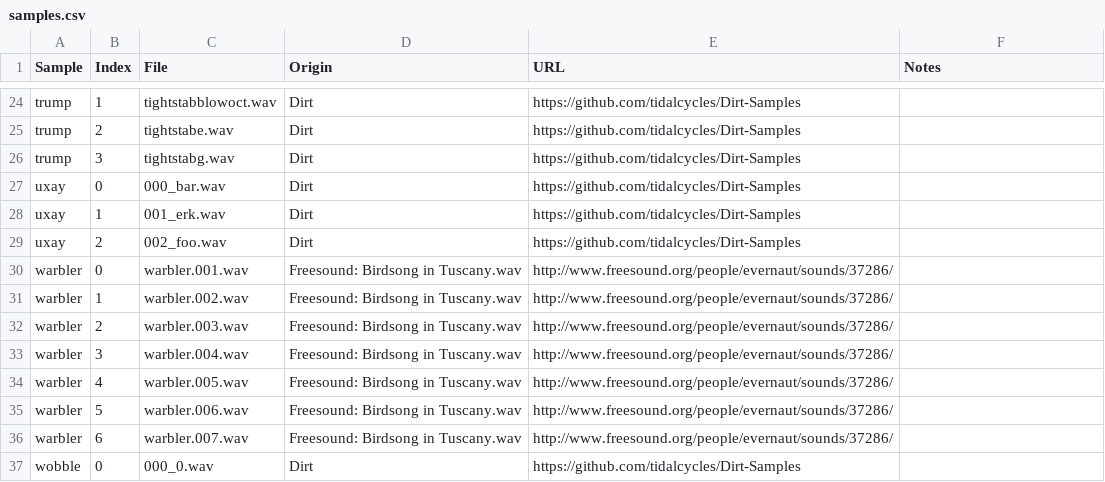
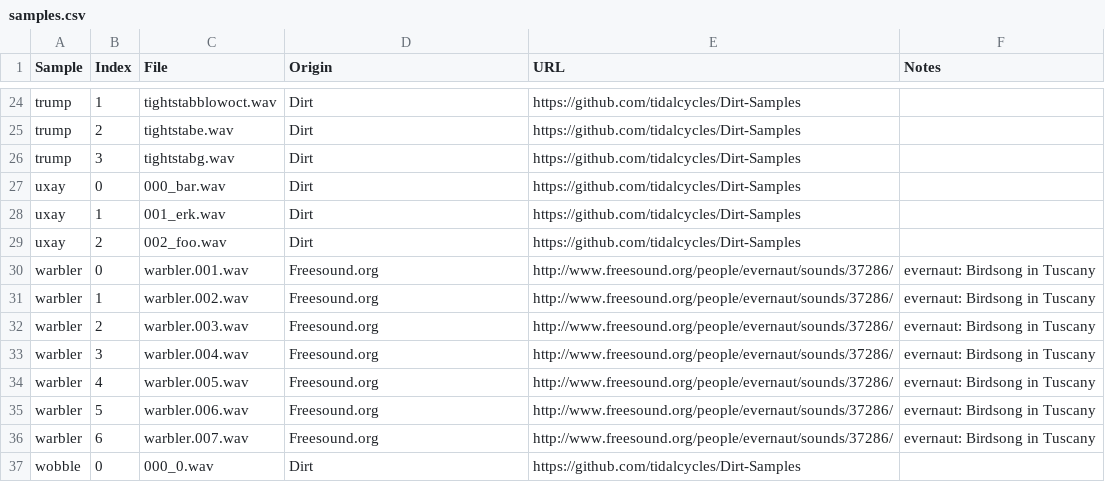
Before and after one commit to annybs/Battery-1-2-3, a CSV file: samples.csv, drawn as a sheet; only a part is shown, gaps mark what is left out.

Commit message:
tweak format of sample attributions

```diff
--- a/samples.csv
+++ b/samples.csv
@@ -29,9 +29,9 @@ uxay,1,001_erk.wav,Dirt,https://github.com/tidalcycles/Dirt-Samples,
 uxay,2,002_foo.wav,Dirt,https://github.com/tidalcycles/Dirt-Samples,
-warbler,0,warbler.001.wav,Freesound: Birdsong in Tuscany.wav,http://www.freesound.org/people/evernaut/sounds/37286/,
-warbler,1,warbler.002.wav,Freesound: Birdsong in Tuscany.wav,http://www.freesound.org/people/evernaut/sounds/37286/,
-warbler,2,warbler.003.wav,Freesound: Birdsong in Tuscany.wav,http://www.freesound.org/people/evernaut/sounds/37286/,
-warbler,3,warbler.004.wav,Freesound: Birdsong in Tuscany.wav,http://www.freesound.org/people/evernaut/sounds/37286/,
-warbler,4,warbler.005.wav,Freesound: Birdsong in Tuscany.wav,http://www.freesound.org/people/evernaut/sounds/37286/,
-warbler,5,warbler.006.wav,Freesound: Birdsong in Tuscany.wav,http://www.freesound.org/people/evernaut/sounds/37286/,
-warbler,6,warbler.007.wav,Freesound: Birdsong in Tuscany.wav,http://www.freesound.org/people/evernaut/sounds/37286/,
+warbler,0,warbler.001.wav,Freesound.org,http://www.freesound.org/people/evernaut/sounds/37286/,evernaut: Birdsong in Tuscany
+warbler,1,warbler.002.wav,Freesound.org,http://www.freesound.org/people/evernaut/sounds/37286/,evernaut: Birdsong in Tuscany
+warbler,2,warbler.003.wav,Freesound.org,http://www.freesound.org/people/evernaut/sounds/37286/,evernaut: Birdsong in Tuscany
+warbler,3,warbler.004.wav,Freesound.org,http://www.freesound.org/people/evernaut/sounds/37286/,evernaut: Birdsong in Tuscany
+warbler,4,warbler.005.wav,Freesound.org,http://www.freesound.org/people/evernaut/sounds/37286/,evernaut: Birdsong in Tuscany
+warbler,5,warbler.006.wav,Freesound.org,http://www.freesound.org/people/evernaut/sounds/37286/,evernaut: Birdsong in Tuscany
+warbler,6,warbler.007.wav,Freesound.org,http://www.freesound.org/people/evernaut/sounds/37286/,evernaut: Birdsong in Tuscany
 wobble,0,000_0.wav,Dirt,https://github.com/tidalcycles/Dirt-Samples,
```
